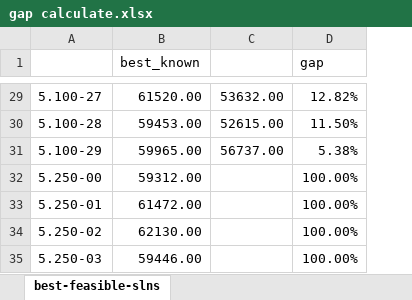
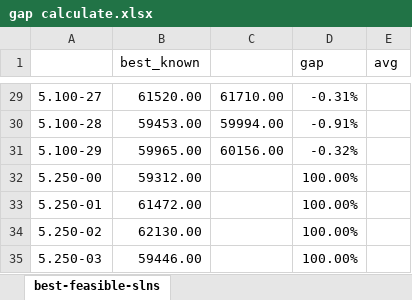
Before and after one commit to Xinrt/UNNC_AIM_PSO, an Excel workbook: gap calculate.xlsx, sheet best-feasible-slns, drawn as a sheet; only a part is shown, gaps mark what is left out; values as stored, in another font and other column widths than the file's, no borders; removed rows and columns are numbered as before the commit, all else as after; the diff covers the shown part only; the diff names each change by its address in the sheet, - before the commit and + after, or states it on an @@ line.

```diff
--- a/gap calculate.xlsx (sheet best-feasible-slns)
+++ b/gap calculate.xlsx (sheet best-feasible-slns)
-column C, rows 29-31: 53632.00 | 52615.00 | 56737.00
+column C, rows 29-31: 61710.00 | 59994.00 | 60156.00
+column E (avg), empty
-D29 (gap): 12.82%
+D29 (gap): -0.31%
-D30 (gap): 11.50%
+D30 (gap): -0.91%
-D31 (gap): 5.38%
+D31 (gap): -0.32%
```
Also changed, not shown: 27 edited cells elsewhere in this sheet, 4 other files.
